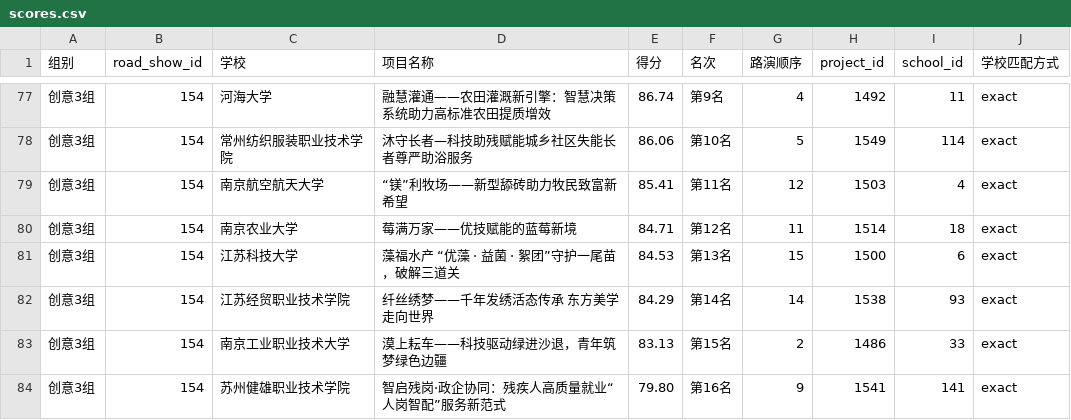
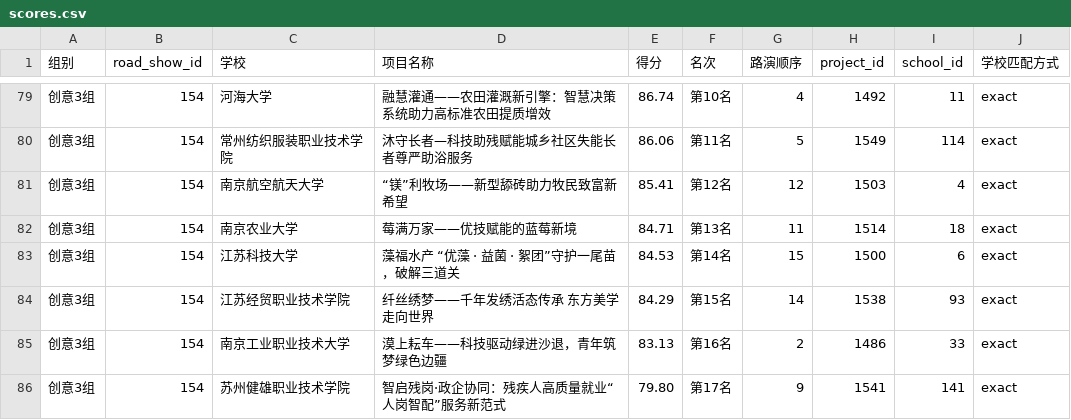
Before and after one commit to cqy1218/2026honglv, a CSV file: data/scores.csv, drawn as a sheet; only a part is shown, gaps mark what is left out; the diff covers the shown part only.

```diff
--- a/data/scores.csv
+++ b/data/scores.csv
@@ -77,8 +79,8 @@
-创意3组,154,河海大学,融慧灌通——农田灌溉新引擎：智慧决策系统助力高标准农田提质增效,86.74,第9名,4,1492,11,exact
-创意3组,154,常州纺织服装职业技术学院,沐守长者—科技助残赋能城乡社区失能长者尊严助浴服务,86.06,第10名,5,1549,114,exact
-创意3组,154,南京航空航天大学,“镁”利牧场——新型舔砖助力牧民致富新希望,85.41,第11名,12,1503,4,exact
-创意3组,154,南京农业大学,莓满万家——优技赋能的蓝莓新境,84.71,第12名,11,1514,18,exact
-创意3组,154,江苏科技大学,藻福水产 “优藻 · 益菌 · 絮团”守护一尾苗，破解三道关,84.53,第13名,15,1500,6,exact
-创意3组,154,江苏经贸职业技术学院,纤丝绣梦——千年发绣活态传承 东方美学走向世界,84.29,第14名,14,1538,93,exact
-创意3组,154,南京工业职业技术大学,漠上耘车——科技驱动绿进沙退，青年筑梦绿色边疆,83.13,第15名,2,1486,33,exact
-创意3组,154,苏州健雄职业技术学院,智启残岗·政企协同：残疾人高质量就业“人岗智配”服务新范式,79.80,第16名,9,1541,141,exact
+创意3组,154,河海大学,融慧灌通——农田灌溉新引擎：智慧决策系统助力高标准农田提质增效,86.74,第10名,4,1492,11,exact
+创意3组,154,常州纺织服装职业技术学院,沐守长者—科技助残赋能城乡社区失能长者尊严助浴服务,86.06,第11名,5,1549,114,exact
+创意3组,154,南京航空航天大学,“镁”利牧场——新型舔砖助力牧民致富新希望,85.41,第12名,12,1503,4,exact
+创意3组,154,南京农业大学,莓满万家——优技赋能的蓝莓新境,84.71,第13名,11,1514,18,exact
+创意3组,154,江苏科技大学,藻福水产 “优藻 · 益菌 · 絮团”守护一尾苗，破解三道关,84.53,第14名,15,1500,6,exact
+创意3组,154,江苏经贸职业技术学院,纤丝绣梦——千年发绣活态传承 东方美学走向世界,84.29,第15名,14,1538,93,exact
+创意3组,154,南京工业职业技术大学,漠上耘车——科技驱动绿进沙退，青年筑梦绿色边疆,83.13,第16名,2,1486,33,exact
+创意3组,154,苏州健雄职业技术学院,智启残岗·政企协同：残疾人高质量就业“人岗智配”服务新范式,79.80,第17名,9,1541,141,exact
```
Also changed, not shown: 2 added rows and 25 edited cells elsewhere in this file, 2 other files.
